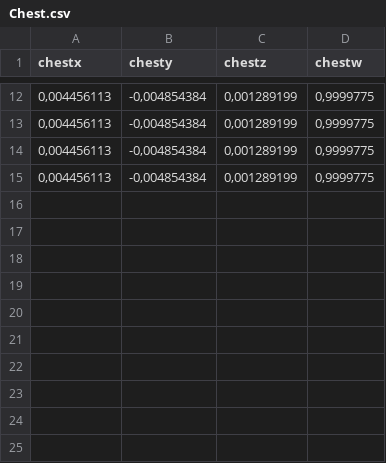
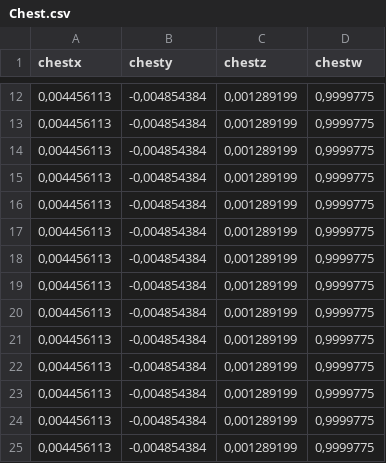
Before and after one commit to miriampunzi/AuditionRoom, a CSV file: Chest.csv, drawn as a sheet; only a part is shown, gaps mark what is left out; the diff names each change by its address in the sheet, - before the commit and + after, or states it on an @@ line.

```diff
--- a/Chest.csv
+++ b/Chest.csv
+row 16: 0,004456113 | -0,004854384 | 0,001289199 | 0,9999775
+row 17: 0,004456113 | -0,004854384 | 0,001289199 | 0,9999775
+row 18: 0,004456113 | -0,004854384 | 0,001289199 | 0,9999775
+row 19: 0,004456113 | -0,004854384 | 0,001289199 | 0,9999775
+row 20: 0,004456113 | -0,004854384 | 0,001289199 | 0,9999775
+row 21: 0,004456113 | -0,004854384 | 0,001289199 | 0,9999775
+row 22: 0,004456113 | -0,004854384 | 0,001289199 | 0,9999775
+row 23: 0,004456113 | -0,004854384 | 0,001289199 | 0,9999775
+row 24: 0,004456113 | -0,004854384 | 0,001289199 | 0,9999775
+row 25: 0,004456113 | -0,004854384 | 0,001289199 | 0,9999775
```
Also changed, not shown: Head.csv, LeftArm.csv, 10 other files.
